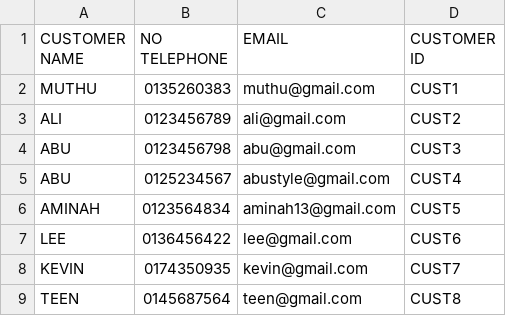
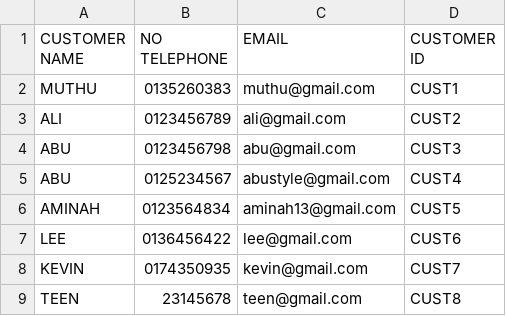
Before and after one commit to arieffhelmy/DVD-RENTAL-DATABASE, a CSV file: customers.csv, drawn as a sheet.

```diff
--- a/customers.csv
+++ b/customers.csv
@@ -8,2 +8,2 @@ LEE,0136456422,lee@gmail.com,CUST6
 KEVIN,0174350935,kevin@gmail.com,CUST7
-TEEN,0145687564,teen@gmail.com,CUST8
+TEEN,23145678,teen@gmail.com,CUST8
```
Also changed, not shown: 3 other files.
